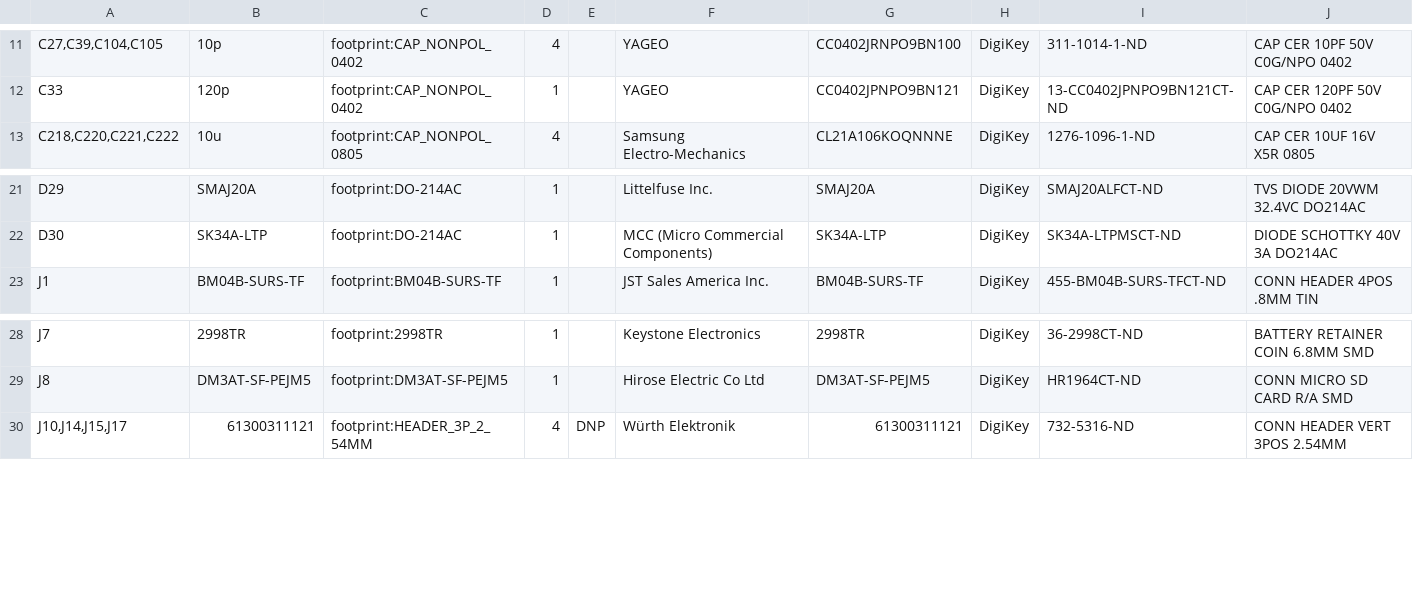
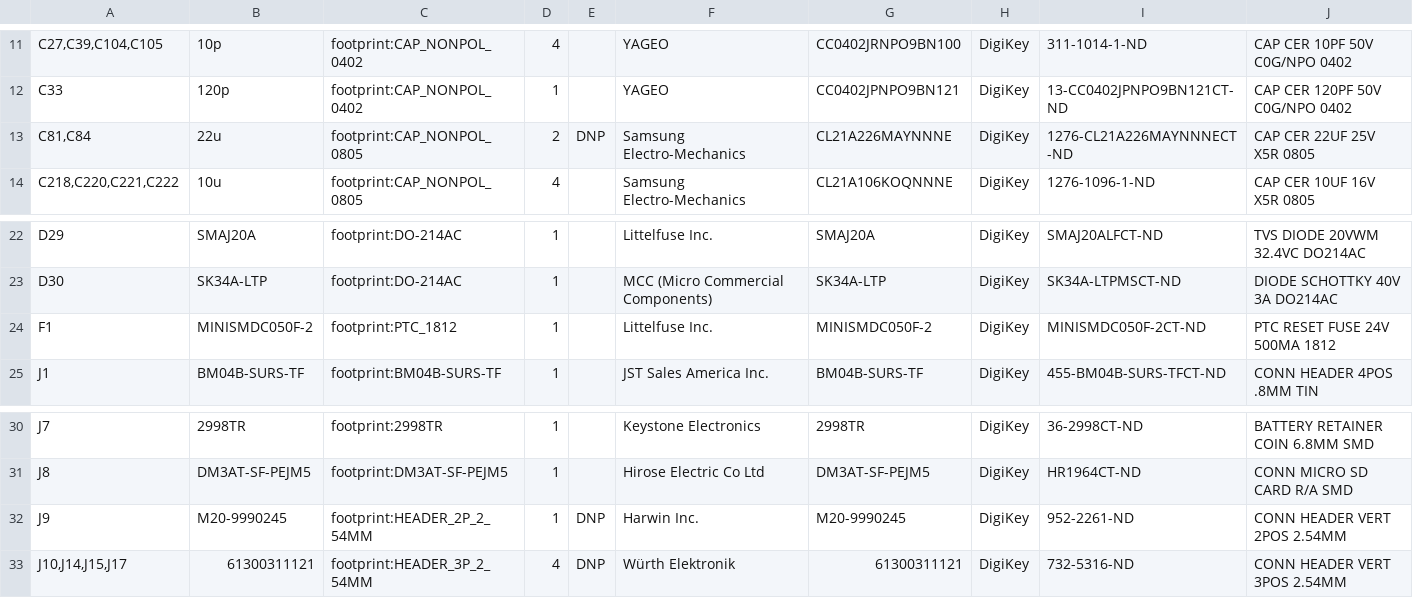
Before and after one commit to lecejeff/Consolation, a CSV file: hardware/Rev1_00-0a/Consolation output files/BOM/Consolation_Kicad-1.00-0A-BOM.csv, drawn as a sheet; only a part is shown, gaps mark what is left out.

Commit message:
Add 5V0 2pin header for USB Host capability for bring-up / DVT (Mouse, Keyboard) Re-export all design files + Fabrication files

```diff
--- a/hardware/Rev1_00-0a/Consolation output files/BOM/Consolation_Kicad-1.00-0A-BOM.csv
+++ b/hardware/Rev1_00-0a/Consolation output files/BOM/Consolation_Kicad-1.00-0A-BOM.csv
@@ -12,2 +12,3 @@
 "C33","120p","footprint:CAP_NONPOL_0402","1","","YAGEO","CC0402JPNPO9BN121","DigiKey","13-CC0402JPNPO9BN121CT-ND","CAP CER 120PF 50V C0G/NPO 0402"
+"C81,C84","22u","footprint:CAP_NONPOL_0805","2","DNP","Samsung Electro-Mechanics","CL21A226MAYNNNE","DigiKey","1276-CL21A226MAYNNNECT-ND","CAP CER 22UF 25V X5R 0805"
 "C218,C220,C221,C222","10u","footprint:CAP_NONPOL_0805","4","","Samsung Electro-Mechanics","CL21A106KOQNNNE","DigiKey","1276-1096-1-ND","CAP CER 10UF 16V X5R 0805"
@@ -22,2 +23,3 @@
 "D30","SK34A-LTP","footprint:DO-214AC","1","","MCC (Micro Commercial Components)","SK34A-LTP","DigiKey","SK34A-LTPMSCT-ND","DIODE SCHOTTKY 40V 3A DO214AC"
+"F1","MINISMDC050F-2","footprint:PTC_1812","1","","Littelfuse Inc.","MINISMDC050F-2","DigiKey","MINISMDC050F-2CT-ND","PTC RESET FUSE 24V 500MA 1812"
 "J1","BM04B-SURS-TF","footprint:BM04B-SURS-TF","1","","JST Sales America Inc.","BM04B-SURS-TF","DigiKey","455-BM04B-SURS-TFCT-ND","CONN HEADER 4POS .8MM TIN"
@@ -29,2 +31,3 @@
 "J8","DM3AT-SF-PEJM5","footprint:DM3AT-SF-PEJM5","1","","Hirose Electric Co Ltd","DM3AT-SF-PEJM5","DigiKey","HR1964CT-ND","CONN MICRO SD CARD R/A SMD"
+"J9","M20-9990245","footprint:HEADER_2P_2_54MM","1","DNP","Harwin Inc.","M20-9990245","DigiKey","952-2261-ND","CONN HEADER VERT 2POS 2.54MM"
 "J10,J14,J15,J17","61300311121","footprint:HEADER_3P_2_54MM","4","DNP","Würth Elektronik","61300311121","DigiKey","732-5316-ND","CONN HEADER VERT 3POS 2.54MM"
```
Also changed, not shown: 29 other files.
